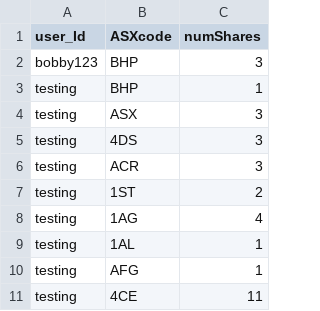
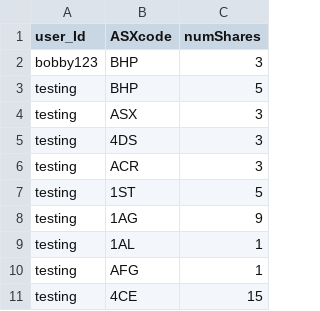
Before and after one commit to rmit-s3543824-jayden-joyce/Programming-Project-1, a CSV file: PP1A/src/main/resources/public/csv/sharesOwned.csv, drawn as a sheet.

```diff
--- a/PP1A/src/main/resources/public/csv/sharesOwned.csv
+++ b/PP1A/src/main/resources/public/csv/sharesOwned.csv
@@ -2,3 +2,3 @@
 "bobby123","BHP","3"
-"testing","BHP","1"
+"testing","BHP","5"
 "testing","ASX","3"
@@ -6,6 +6,6 @@
 "testing","ACR","3"
-"testing","1ST","2"
-"testing","1AG","4"
+"testing","1ST","5"
+"testing","1AG","9"
 "testing","1AL","1"
 "testing","AFG","1"
-"testing","4CE","11"
+"testing","4CE","15"
```
Also changed, not shown: PP1A/src/main/resources/public/csv/ASXListedCompanies.csv, PP1A/src/main/resources/public/csv/TransactionLog.csv, 3 other files.
